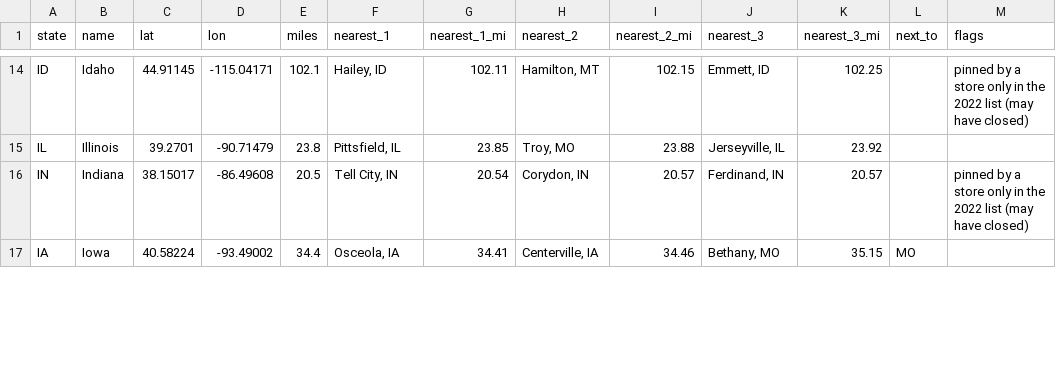
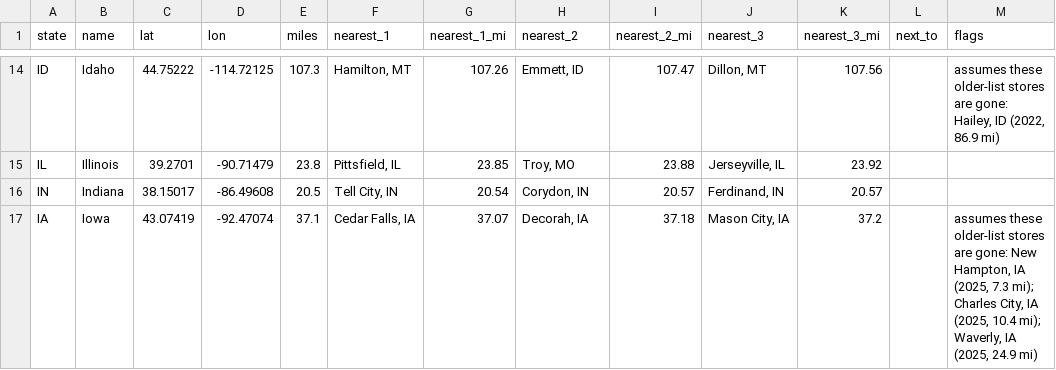
Before and after one commit to blangholz/Furthest-From, a CSV file: points/furthest_by_state.csv, drawn as a sheet; only a part is shown, gaps mark what is left out; the diff covers the shown part only; the diff names each change by its address in the sheet, - before the commit and + after, or states it on an @@ line.

```diff
--- a/points/furthest_by_state.csv
+++ b/points/furthest_by_state.csv
-C14 (lat): 44.91145
+C14 (lat): 44.75222
-D14 (lon): -115.04171
+D14 (lon): -114.72125
-E14 (miles): 102.1
+E14 (miles): 107.3
-F14 (nearest_1): Hailey, ID
+F14 (nearest_1): Hamilton, MT
-G14 (nearest_1_mi): 102.11
+G14 (nearest_1_mi): 107.26
-H14 (nearest_2): Hamilton, MT
+H14 (nearest_2): Emmett, ID
-I14 (nearest_2_mi): 102.15
+I14 (nearest_2_mi): 107.47
-J14 (nearest_3): Emmett, ID
+J14 (nearest_3): Dillon, MT
-K14 (nearest_3_mi): 102.25
+K14 (nearest_3_mi): 107.56
-M14 (flags): pinned by a store only in the 2022 list (may have closed)
+M14 (flags): assumes these older-list stores are gone: Hailey, ID (2022, 86.9 mi)
-M16 (flags): pinned by a store only in the 2022 list (may have closed)
+M16 (flags): (empty)
-C17 (lat): 40.58224
+C17 (lat): 43.07419
-D17 (lon): -93.49002
+D17 (lon): -92.47074
-E17 (miles): 34.4
+E17 (miles): 37.1
-F17 (nearest_1): Osceola, IA
+F17 (nearest_1): Cedar Falls, IA
-G17 (nearest_1_mi): 34.41
+G17 (nearest_1_mi): 37.07
-H17 (nearest_2): Centerville, IA
+H17 (nearest_2): Decorah, IA
-I17 (nearest_2_mi): 34.46
+I17 (nearest_2_mi): 37.18
-J17 (nearest_3): Bethany, MO
+J17 (nearest_3): Mason City, IA
-K17 (nearest_3_mi): 35.15
+K17 (nearest_3_mi): 37.2
-L17 (next_to): MO
+L17 (next_to): (empty)
-M17 (flags): (empty)
+M17 (flags): assumes these older-list stores are gone: New Hampton, IA (2025, 7.3 mi); Charles City, IA (2025, 10.4 mi); Waverly, IA (2025, 24.9 mi)
```
Also changed, not shown: 178 edited cells elsewhere in this file, 5 other files.
